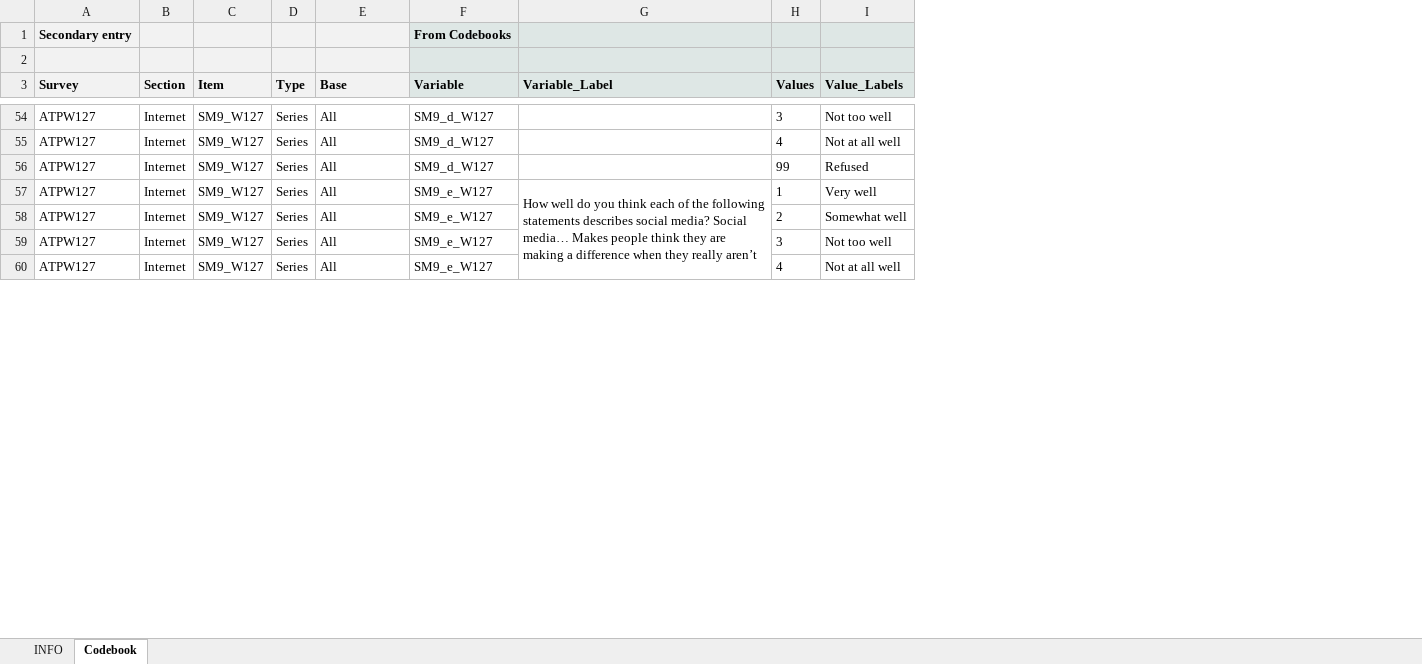
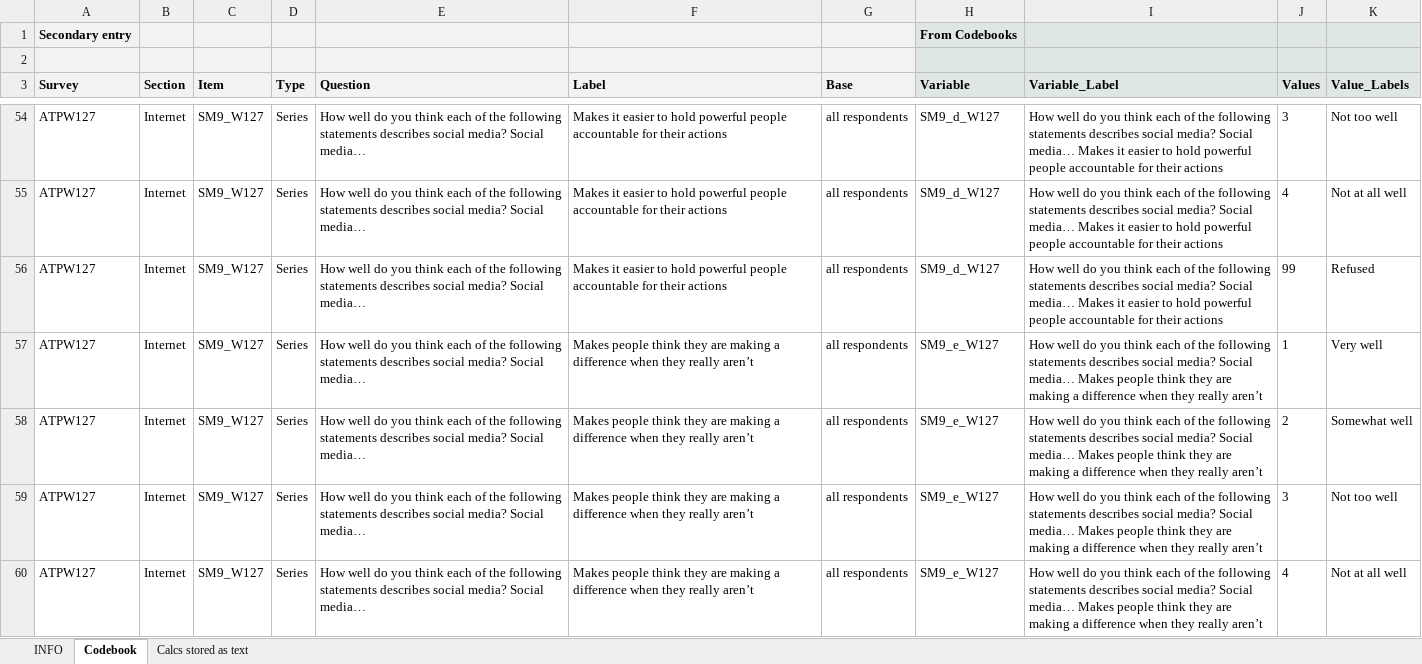
Before and after one commit to niboXR/UncommonSenseProject, an Excel workbook: data/ATPmetadata.xlsx, sheet Codebook, drawn as a sheet; only a part is shown, gaps mark what is left out; values as stored, in another font and other column widths than the file's, no borders; removed rows and columns are numbered as before the commit, all else as after; the diff covers the shown part only; the diff names each change by its address in the sheet, - before the commit and + after, or states it on an @@ line.

```diff
--- a/data/ATPmetadata.xlsx (sheet Codebook)
+++ b/data/ATPmetadata.xlsx (sheet Codebook)
+sheet tab: Calcs stored as text
+column E (Question), rows 54-60: all How well do you think each of the following statements describes social media? Social media…
+column F (Label), rows 54-60: Makes it easier to hold powerful people accountable for their actions | Makes it easier to hold powerful people accountable for their actions | Makes it easier to hold powerful people accountable for their actions | Makes people think they are making a difference when they really aren’t | Makes people think they are making a difference when they really aren’t | Makes people think they are making a difference when they really aren’t | Makes people think they are making a difference when they really aren’t
-G54:G60 (Base): All
+G54:G60 (Base): all respondents
-I54:I56 (Variable_Label): (empty)
+I54:I56 (Variable_Label): How well do you think each of the following statements describes social media? Social media… Makes it easier to hold powerful people accountable for their actions
-G57:G61 merged
-I58:I60 (Variable_Label): (empty)
+I58:I60 (Variable_Label): How well do you think each of the following statements describes social media? Social media… Makes people think they are making a difference when they really aren’t
```
Also changed, not shown: 803 edited cells and merged cells elsewhere in this sheet, formulas that keep their value, 5 other files.
